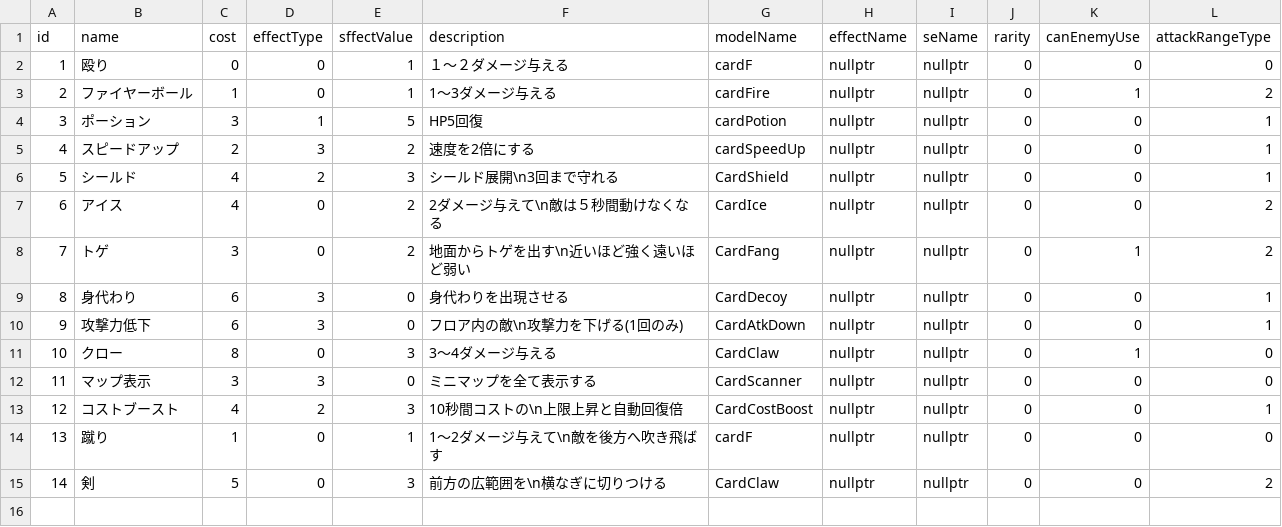
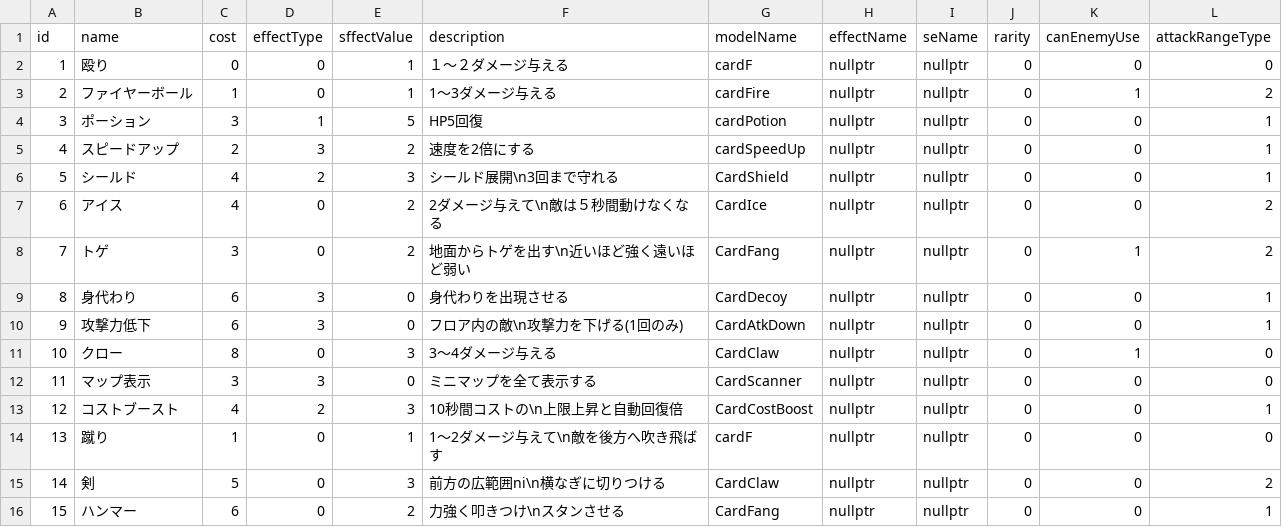
Before and after one commit to yuzurihakazuma/CG2_00_01, a CSV file: project/resources/card/CardData.csv, drawn as a sheet.

Commit message:
ハンマー（仮）作成　当てると相手をスタン状態にする

```diff
--- a/project/resources/card/CardData.csv
+++ b/project/resources/card/CardData.csv
@@ -14,2 +14,3 @@ id,name,cost,effectType,sffectValue,description,modelName,effectName,seName,rari
 13,蹴り,1,0,1,1～2ダメージ与えて\n敵を後方へ吹き飛ばす,cardF,nullptr,nullptr,0,0,0
-14,剣,5,0,3,前方の広範囲を\n横なぎに切りつける,CardClaw,nullptr,nullptr,0,0,2
+14,剣,5,0,3,前方の広範囲ni\n横なぎに切りつける,CardClaw,nullptr,nullptr,0,0,2
+15,ハンマー,6,0,2,力強く叩きつけ\nスタンさせる,CardFang,nullptr,nullptr,0,0,1
```
Also changed, not shown: 12 other files.
